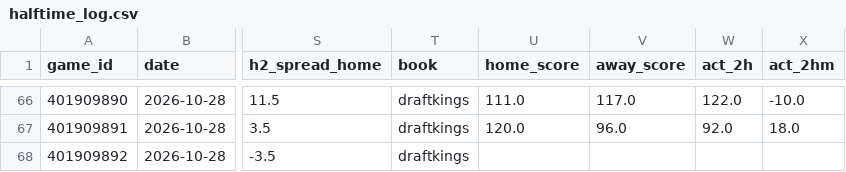
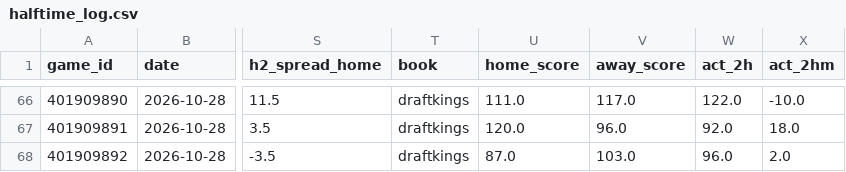
Before and after one commit to WallStreetQ/nba-model, a CSV file: model/halftime_log.csv, drawn as a sheet; only a part is shown, gaps mark what is left out; the diff names each change by its address in the sheet, - before the commit and + after, or states it on an @@ line.

```diff
--- a/model/halftime_log.csv
+++ b/model/halftime_log.csv
-U68 (home_score): (empty)
+U68 (home_score): 87.0
-V68 (away_score): (empty)
+V68 (away_score): 103.0
-W68 (act_2h): (empty)
+W68 (act_2h): 96.0
-X68 (act_2hm): (empty)
+X68 (act_2hm): 2.0
```
Also changed, not shown: model/live_picks.csv, 1 other file.
